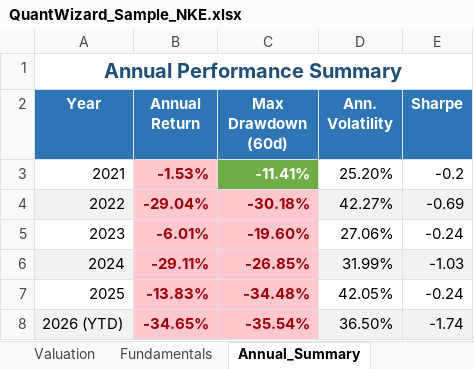
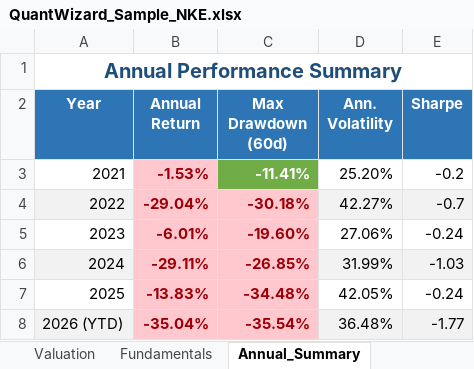
Before and after one commit to wstratton707/stockwizard, an Excel workbook: static/QuantWizard_Sample_NKE.xlsx, sheet Annual_Summary, drawn as a sheet; values as stored, in another font and other column widths than the file's, no borders; the diff names each change by its address in the sheet, - before the commit and + after, or states it on an @@ line.

```diff
--- a/static/QuantWizard_Sample_NKE.xlsx (sheet Annual_Summary)
+++ b/static/QuantWizard_Sample_NKE.xlsx (sheet Annual_Summary)
-E4 (Sharpe): -0.69
+E4 (Sharpe): -0.7
-B8 (Annual Return): -34.65%
+B8 (Annual Return): -35.04%
-D8 (Ann. Volatility): 36.50%
+D8 (Ann. Volatility): 36.48%
-E8 (Sharpe): -1.74
+E8 (Sharpe): -1.77
```
Also changed, not shown: sheet Price_Indicators, sheet Monte_Carlo, sheet Dashboard, sheet Valuation, sheet News_Headlines, sheet Correlation_Matrix, 2 more sheets, charts or pictures, 3 other files.
